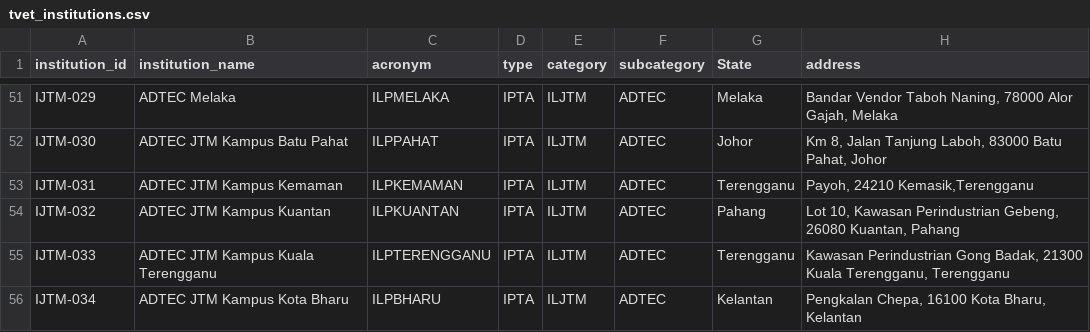
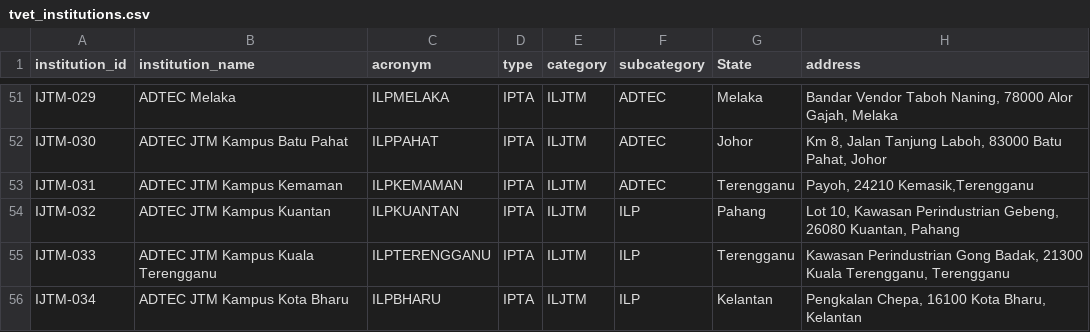
Before and after one commit to tamiliam/HalaTuju, a CSV file: data/tvet_institutions.csv, drawn as a sheet; only a part is shown, gaps mark what is left out; the diff covers the shown part only; the diff names each change by its address in the sheet, - before the commit and + after, or states it on an @@ line.

```diff
--- a/data/tvet_institutions.csv
+++ b/data/tvet_institutions.csv
-F54:F56 (subcategory): ADTEC
+F54:F56 (subcategory): ILP
```
Also changed, not shown: 22 edited cells elsewhere in this file, 1 other file.
